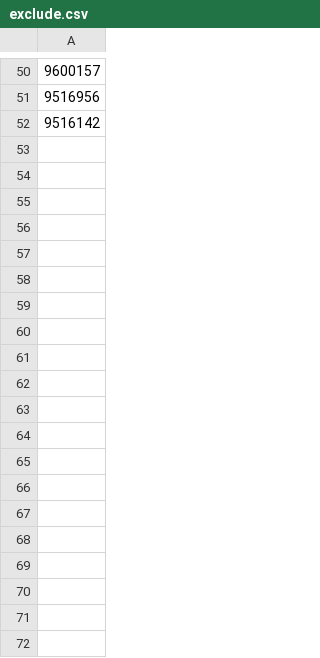
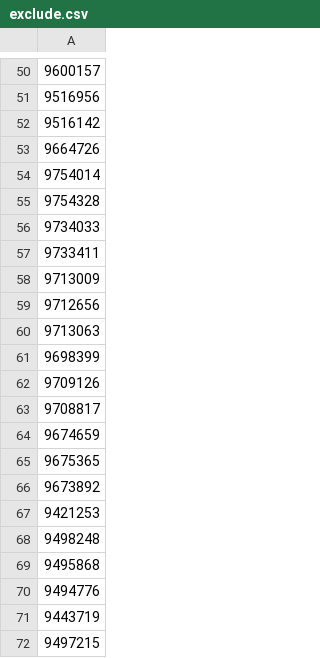
Before and after one commit to BioAimie/AnalyticsWebHub, a CSV file: Apps/R_PSPC/PSPCApp/exclude.csv, drawn as a sheet; only a part is shown, gaps mark what is left out; the diff covers the shown part only.

Commit message:
v2.9.0

```diff
--- a/Apps/R_PSPC/PSPCApp/exclude.csv
+++ b/Apps/R_PSPC/PSPCApp/exclude.csv
@@ -52 +52,21 @@
 9516142
+9664726
+9754014
+9754328
+9734033
+9733411
+9713009
+9712656
+9713063
+9698399
+9709126
+9708817
+9674659
+9675365
+9673892
+9421253
+9498248
+9495868
+9494776
+9443719
+9497215
```
Also changed, not shown: 81 added rows elsewhere in this file.
